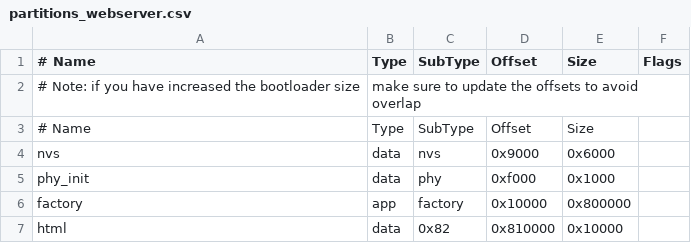
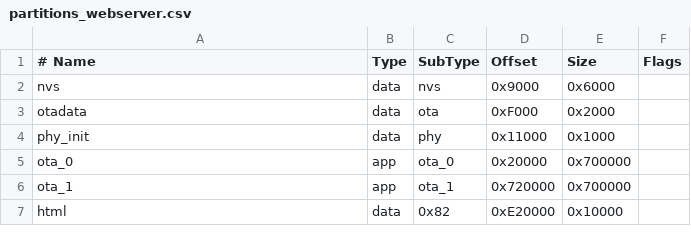
Before and after one commit to abcuer/MOYU_Badge, a CSV file: partitions_webserver.csv, drawn as a sheet; removed rows and columns are numbered as before the commit, all else as after; the diff names each change by its address in the sheet, - before the commit and + after, or states it on an @@ line.

```diff
--- a/partitions_webserver.csv
+++ b/partitions_webserver.csv
-row 2: # Note: if you have increased the bootloader size | make sure to update the offsets to avoid overlap
-row 3: # Name | Type | SubType | Offset | Size
+row 3: otadata | data | ota | 0xF000 | 0x2000
-D4 (Offset): 0xf000
+D4 (Offset): 0x11000
-row 6: factory | app | factory | 0x10000 | 0x800000
+row 5: ota_0 | app | ota_0 | 0x20000 | 0x700000
+row 6: ota_1 | app | ota_1 | 0x720000 | 0x700000
-D7 (Offset): 0x810000
+D7 (Offset): 0xE20000
```
Also changed, not shown: 31 other files.
